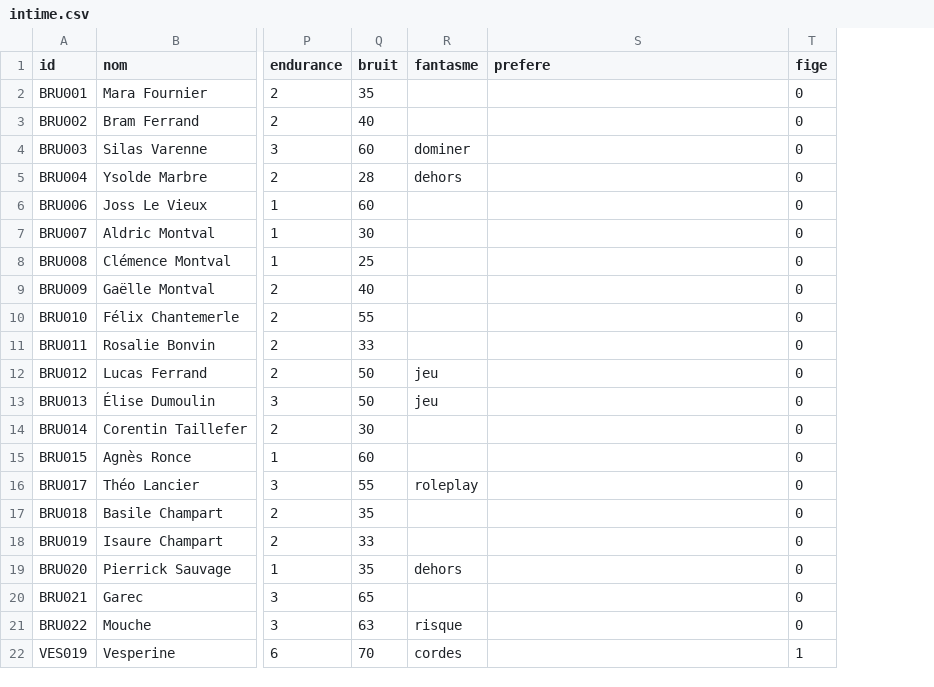
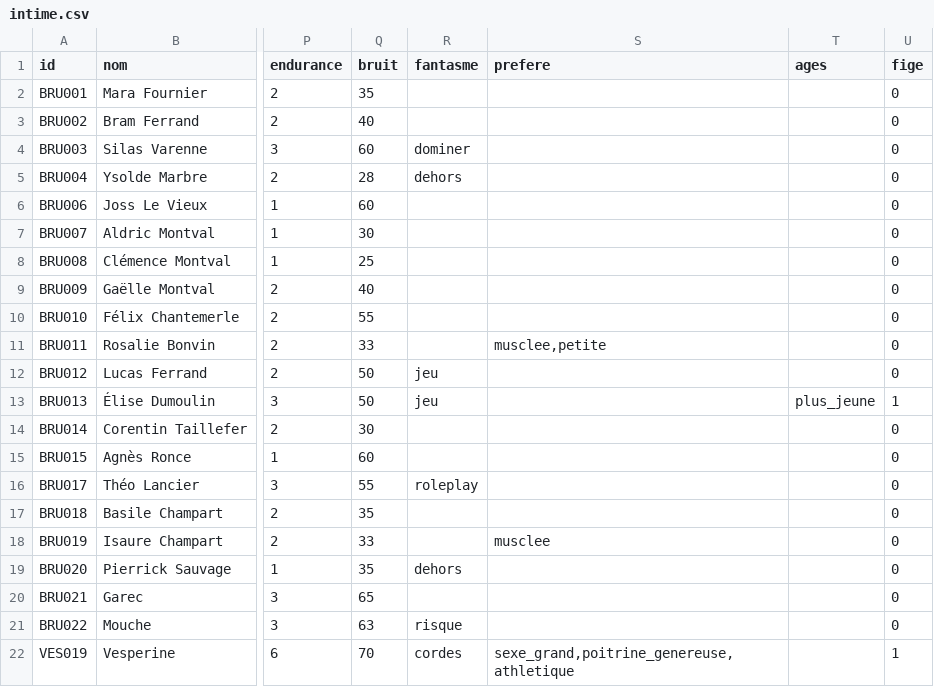
Before and after one commit to triphopsama/test, a CSV file: brumeval/data/intime.csv, drawn as a sheet; only a part is shown, gaps mark what is left out; addresses are those after the commit; the diff names each change by its address in the sheet, - before the commit and + after, or states it on an @@ line.

```diff
--- a/brumeval/data/intime.csv
+++ b/brumeval/data/intime.csv
+column T (ages), row 13: plus_jeune
-S11 (prefere): (empty)
+S11 (prefere): musclee,petite
-U13 (fige): 0
+U13 (fige): 1
-S18 (prefere): (empty)
+S18 (prefere): musclee
-S22 (prefere): (empty)
+S22 (prefere): sexe_grand,poitrine_genereuse,athletique
```
Also changed, not shown: brumeval/data/defis.csv, 6 other files.
